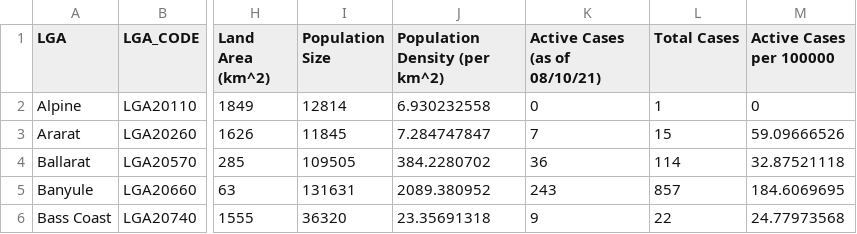
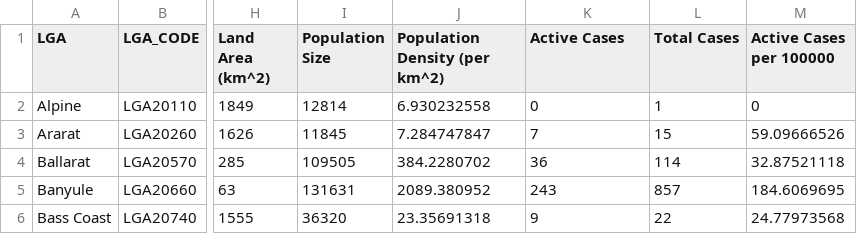
Before and after one commit to LSteele15/Project_2, a CSV file: COVID19 LGA Regional.csv, drawn as a sheet; only a part is shown, gaps mark what is left out; the diff names each change by its address in the sheet, - before the commit and + after, or states it on an @@ line.

Commit message:
Update COVID19 LGA Regional.csv

```diff
--- a/COVID19 LGA Regional.csv
+++ b/COVID19 LGA Regional.csv
-K1: Active Cases (as of 08/10/21)
+K1: Active Cases
```
